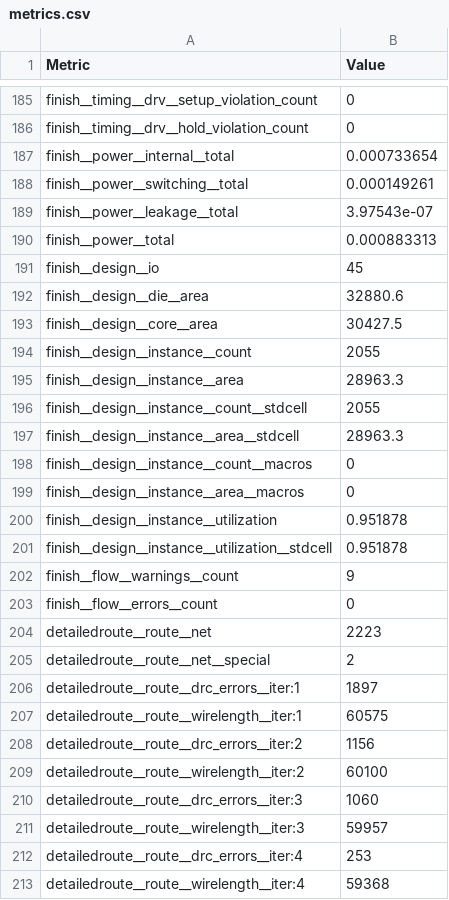
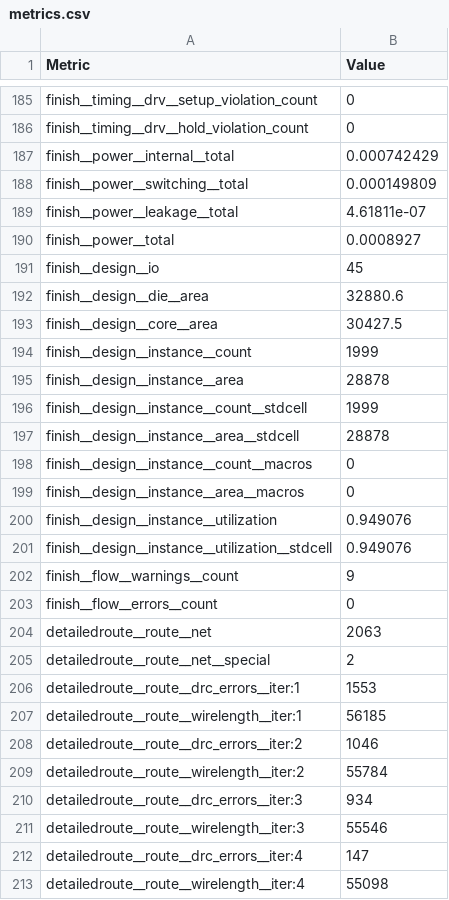
Before and after one commit to htfab/tinytapeout-ihp-0p2, a CSV file: projects/tt_um_calonso88_rsa/stats/metrics.csv, drawn as a sheet; only a part is shown, gaps mark what is left out; the diff covers the shown part only.

Commit message:
feat: update project tt_um_calonso88_rsa from calonso88/tt09_rsa
Commit: 1427b212b6d02ee532122a37c8aae0b6015185e5
Workflow: https://github.com/calonso88/tt09_rsa/actions/runs/11636987731

```diff
--- a/projects/tt_um_calonso88_rsa/stats/metrics.csv
+++ b/projects/tt_um_calonso88_rsa/stats/metrics.csv
@@ -186,6 +186,6 @@ finish__timing__drv__setup_violation_count,0
 finish__timing__drv__hold_violation_count,0
-finish__power__internal__total,0.000733654
-finish__power__switching__total,0.000149261
-finish__power__leakage__total,3.97543e-07
-finish__power__total,0.000883313
+finish__power__internal__total,0.000742429
+finish__power__switching__total,0.000149809
+finish__power__leakage__total,4.61811e-07
+finish__power__total,0.0008927
 finish__design__io,45
@@ -193,21 +193,21 @@ finish__design__die__area,32880.6
 finish__design__core__area,30427.5
-finish__design__instance__count,2055
-finish__design__instance__area,28963.3
-finish__design__instance__count__stdcell,2055
-finish__design__instance__area__stdcell,28963.3
+finish__design__instance__count,1999
+finish__design__instance__area,28878
+finish__design__instance__count__stdcell,1999
+finish__design__instance__area__stdcell,28878
 finish__design__instance__count__macros,0
 finish__design__instance__area__macros,0
-finish__design__instance__utilization,0.951878
-finish__design__instance__utilization__stdcell,0.951878
+finish__design__instance__utilization,0.949076
+finish__design__instance__utilization__stdcell,0.949076
 finish__flow__warnings__count,9
 finish__flow__errors__count,0
-detailedroute__route__net,2223
+detailedroute__route__net,2063
 detailedroute__route__net__special,2
-detailedroute__route__drc_errors__iter:1,1897
-detailedroute__route__wirelength__iter:1,60575
-detailedroute__route__drc_errors__iter:2,1156
-detailedroute__route__wirelength__iter:2,60100
-detailedroute__route__drc_errors__iter:3,1060
-detailedroute__route__wirelength__iter:3,59957
-detailedroute__route__drc_errors__iter:4,253
-detailedroute__route__wirelength__iter:4,59368
+detailedroute__route__drc_errors__iter:1,1553
+detailedroute__route__wirelength__iter:1,56185
+detailedroute__route__drc_errors__iter:2,1046
+detailedroute__route__wirelength__iter:2,55784
+detailedroute__route__drc_errors__iter:3,934
+detailedroute__route__wirelength__iter:3,55546
+detailedroute__route__drc_errors__iter:4,147
+detailedroute__route__wirelength__iter:4,55098
```
Also changed, not shown: 4 removed rows and 110 edited cells elsewhere in this file, 8 other files.
